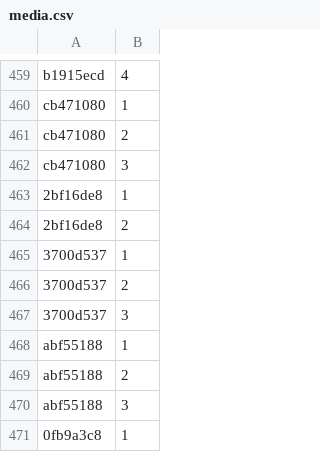
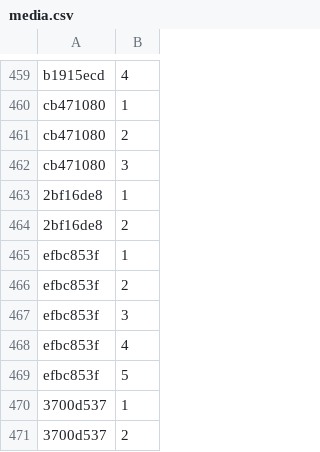
Before and after one commit to Lockpickers-United/lpu-belt-explorer, a CSV file: media.csv, drawn as a sheet; only a part is shown, gaps mark what is left out; the shorter side is filled out with more unchanged rows; the diff names each change by its address in the sheet, - before the commit and + after, or states it on an @@ line.

```diff
--- a/media.csv
+++ b/media.csv
+row 465: efbc853f | 1
+row 466: efbc853f | 2
+row 467: efbc853f | 3
+row 468: efbc853f | 4
+row 469: efbc853f | 5
```
Also changed, not shown: 6 other files.
